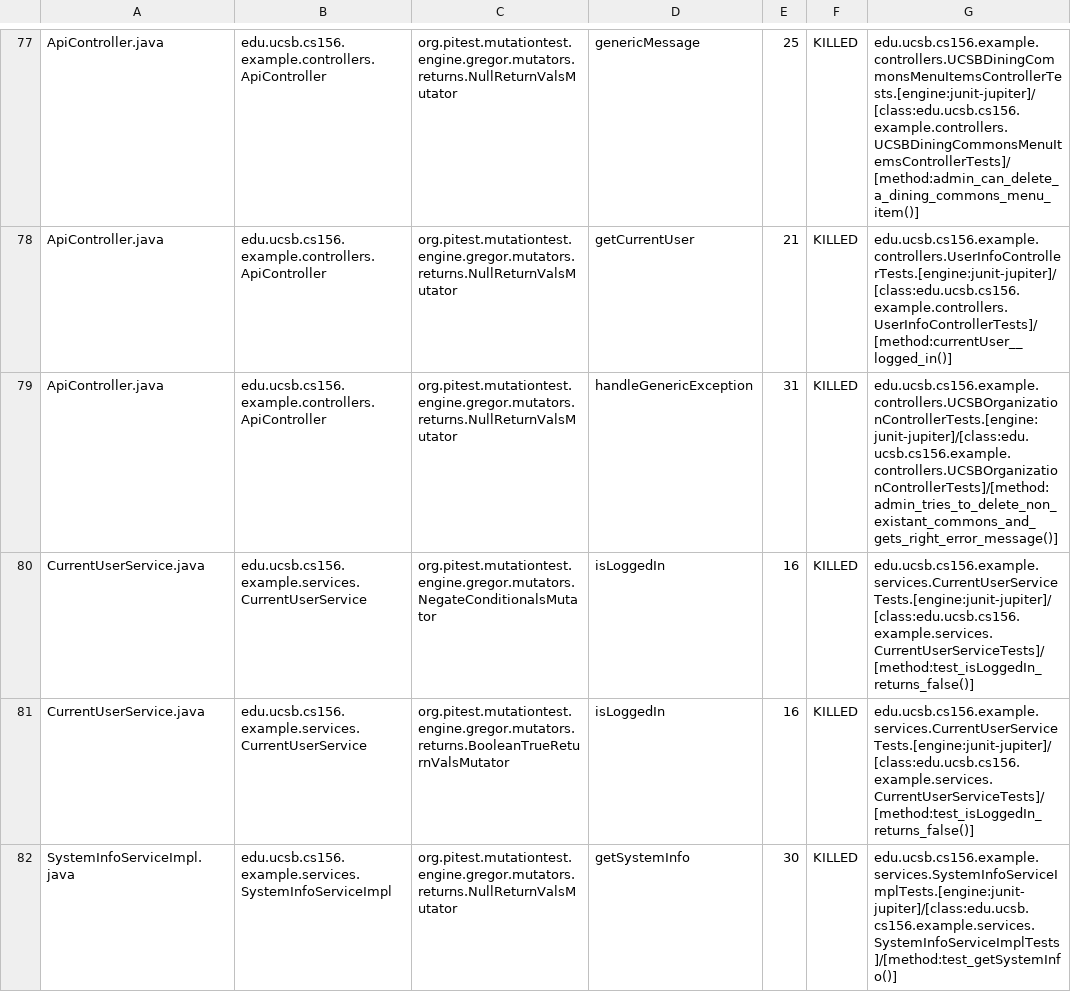
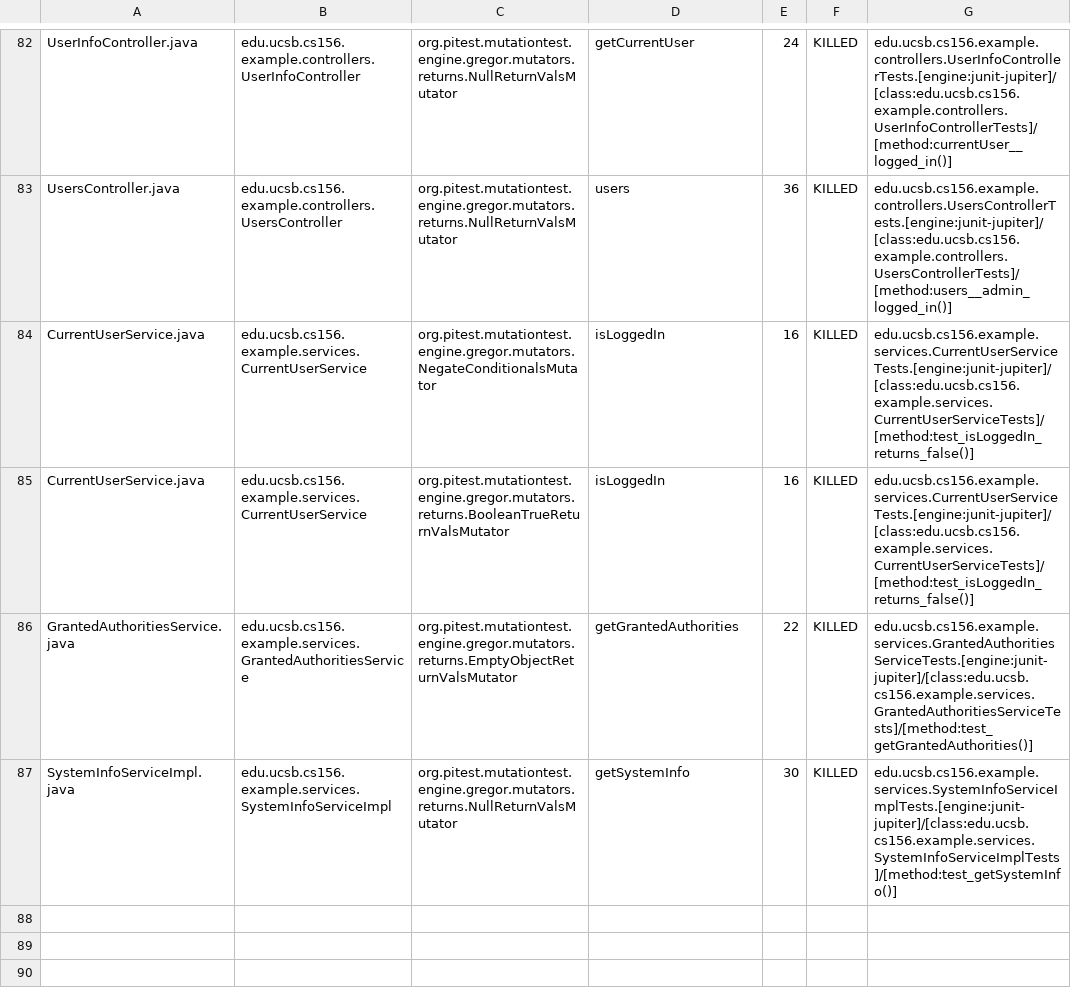
Before and after one commit to ucsb-cs156-s24/team02-s24-5pm-5, a CSV file: prs/45/pitest/mutations.csv, drawn as a sheet; only a part is shown, gaps mark what is left out; addresses are those after the commit; the diff covers the shown part only; the diff names each change by its address in the sheet, - before the commit and + after, or states it on an @@ line.

Commit message:
Deploying to gh-pages from @ ucsb-cs156-s24/team02-s24-5pm-5@bd88912c9a0bf8d53b3b1e96ddaad1628cae6dc9 🚀

```diff
--- a/prs/45/pitest/mutations.csv
+++ b/prs/45/pitest/mutations.csv
-A82: ApiController.java
+A82: UserInfoController.java
-B82: edu.ucsb.cs156.example.controllers.ApiController
+B82: edu.ucsb.cs156.example.controllers.UserInfoController
-D82: genericMessage
+D82: getCurrentUser
-E82: 25
+E82: 24
-G82: edu.ucsb.cs156.example.controllers.UCSBDiningCommonsMenuItemsControllerTests.[engine:junit-jupiter]/[class:edu.ucsb.cs156.example.controllers.UCSBDiningCommonsMenuItemsControllerTests]/[method:admin_can_delete_a_dining_commons_menu_item()]
+G82: edu.ucsb.cs156.example.controllers.UserInfoControllerTests.[engine:junit-jupiter]/[class:edu.ucsb.cs156.example.controllers.UserInfoControllerTests]/[method:currentUser__logged_in()]
@@ row 78 moved to row 2: ApiController.java @@
-A83: ApiController.java
+A83: UsersController.java
-B83: edu.ucsb.cs156.example.controllers.ApiController
+B83: edu.ucsb.cs156.example.controllers.UsersController
-D83: handleGenericException
+D83: users
-E83: 31
+E83: 36
-G83: edu.ucsb.cs156.example.controllers.UCSBOrganizationControllerTests.[engine:junit-jupiter]/[class:edu.ucsb.cs156.example.controllers.UCSBOrganizationControllerTests]/[method:admin_tries_to_delete_non_existant_commons_and_gets_right_error_message()]
+G83: edu.ucsb.cs156.example.controllers.UsersControllerTests.[engine:junit-jupiter]/[class:edu.ucsb.cs156.example.controllers.UsersControllerTests]/[method:users__admin_logged_in()]
```
Also changed, not shown: 2 added rows, 2 removed rows and 39 moved rows elsewhere in this file, 14 other files.
